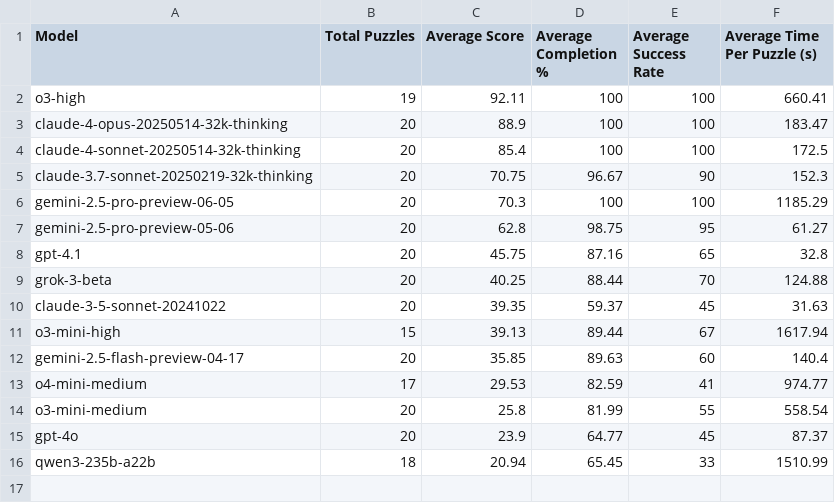
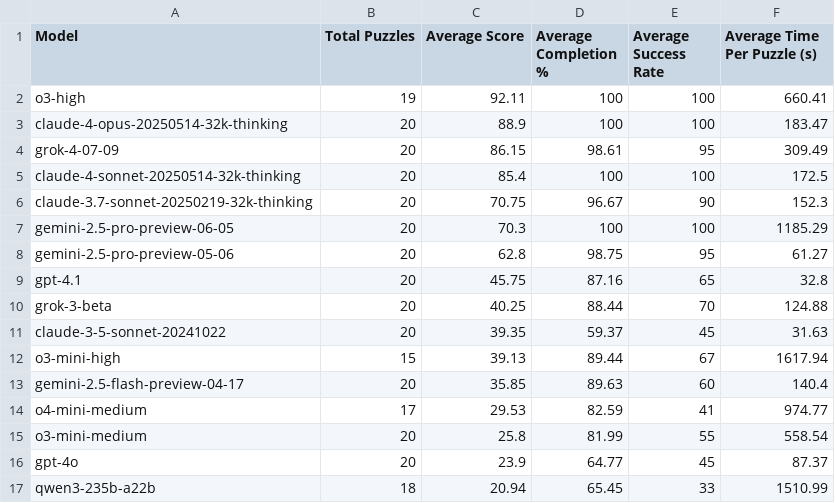
Before and after one commit to redspringxyz/bracket-city-benchmark, a CSV file: results-summary.csv, drawn as a sheet.

Commit message:
feat: grok-4

```diff
--- a/results-summary.csv
+++ b/results-summary.csv
@@ -3,2 +3,3 @@ o3-high,19,92.11,100,100,660.41
 claude-4-opus-20250514-32k-thinking,20,88.9,100,100,183.47
+grok-4-07-09,20,86.15,98.61,95,309.49
 claude-4-sonnet-20250514-32k-thinking,20,85.4,100,100,172.5
```
Also changed, not shown: 20 other files.
